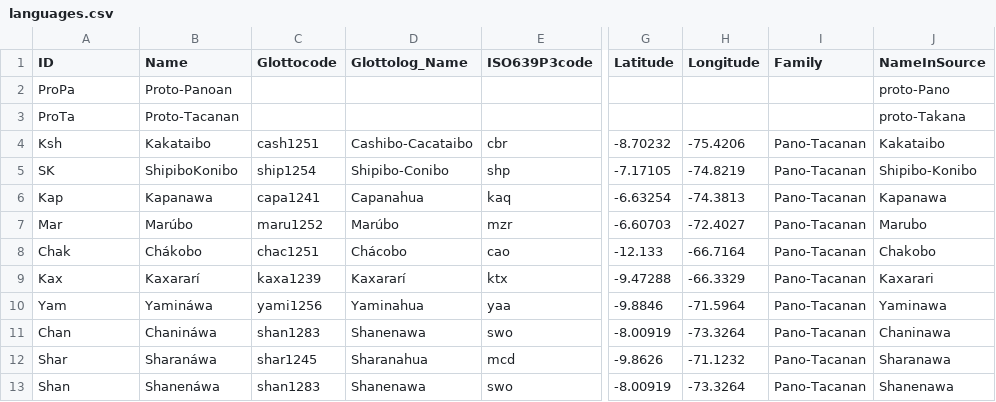
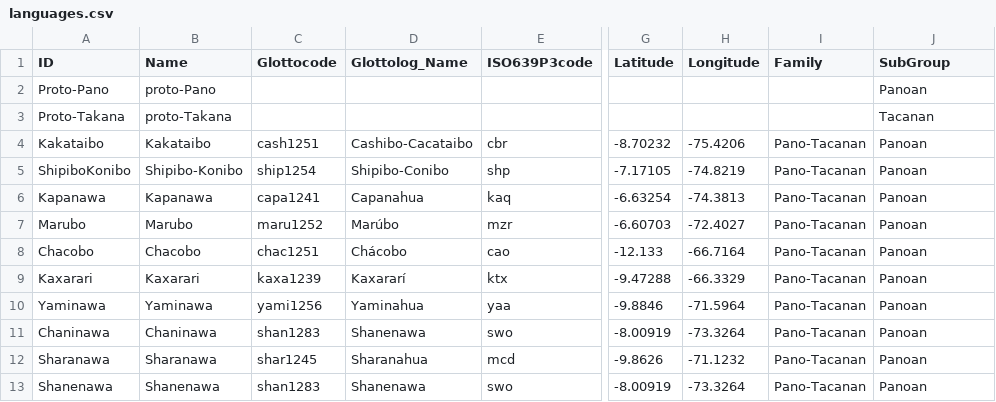
Before and after one commit to pano-takanan-history/valenzuelazariquieypanotakana, a CSV file: cldf/languages.csv, drawn as a sheet; only a part is shown, gaps mark what is left out; removed rows and columns are numbered as before the commit, all else as after; rows hold the shown columns only; the diff covers the shown part only; the diff names each change by its address in the sheet, - before the commit and + after, or states it on an @@ line.

```diff
--- a/cldf/languages.csv
+++ b/cldf/languages.csv
-J1: NameInSource
+J1: SubGroup
-row 2: ProPa | Proto-Panoan |  |  |  |  |  |  | proto-Pano
-row 3: ProTa | Proto-Tacanan |  |  |  |  |  |  | proto-Takana
+row 2: Proto-Pano | proto-Pano |  |  |  |  |  |  | Panoan
+row 3: Proto-Takana | proto-Takana |  |  |  |  |  |  | Tacanan
-A4 (ID): Ksh
+A4 (ID): Kakataibo
-J4 (SubGroup): Kakataibo
+J4 (SubGroup): Panoan
-A5 (ID): SK
+A5 (ID): ShipiboKonibo
-B5 (Name): ShipiboKonibo
+B5 (Name): Shipibo-Konibo
-J5 (SubGroup): Shipibo-Konibo
+J5 (SubGroup): Panoan
-A6 (ID): Kap
+A6 (ID): Kapanawa
-J6 (SubGroup): Kapanawa
+J6 (SubGroup): Panoan
-A7 (ID): Mar
+A7 (ID): Marubo
-B7 (Name): Marúbo
+B7 (Name): Marubo
-J7 (SubGroup): Marubo
+J7 (SubGroup): Panoan
-A8 (ID): Chak
+A8 (ID): Chacobo
-B8 (Name): Chákobo
+B8 (Name): Chacobo
-J8 (SubGroup): Chakobo
+J8 (SubGroup): Panoan
-A9 (ID): Kax
+A9 (ID): Kaxarari
-B9 (Name): Kaxararí
+B9 (Name): Kaxarari
-J9 (SubGroup): Kaxarari
+J9 (SubGroup): Panoan
-A10 (ID): Yam
+A10 (ID): Yaminawa
-B10 (Name): Yamináwa
+B10 (Name): Yaminawa
-J10 (SubGroup): Yaminawa
+J10 (SubGroup): Panoan
-A11 (ID): Chan
+A11 (ID): Chaninawa
-B11 (Name): Chanináwa
+B11 (Name): Chaninawa
-J11 (SubGroup): Chaninawa
+J11 (SubGroup): Panoan
-A12 (ID): Shar
+A12 (ID): Sharanawa
-B12 (Name): Sharanáwa
+B12 (Name): Sharanawa
-J12 (SubGroup): Sharanawa
+J12 (SubGroup): Panoan
-A13 (ID): Shan
+A13 (ID): Shanenawa
-B13 (Name): Shanenáwa
+B13 (Name): Shanenawa
-J13 (SubGroup): Shanenawa
+J13 (SubGroup): Panoan
```
Also changed, not shown: 2 added rows, 2 removed rows and 49 edited cells elsewhere in this file, cldf/parameters.csv, etc/concepts.tsv, 20 other files.
